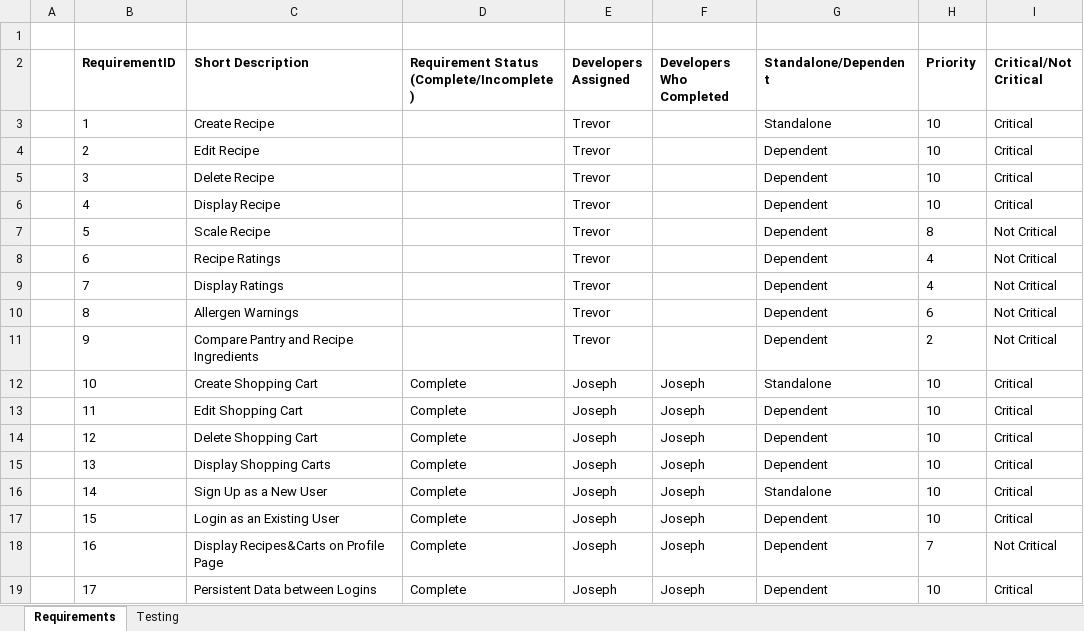
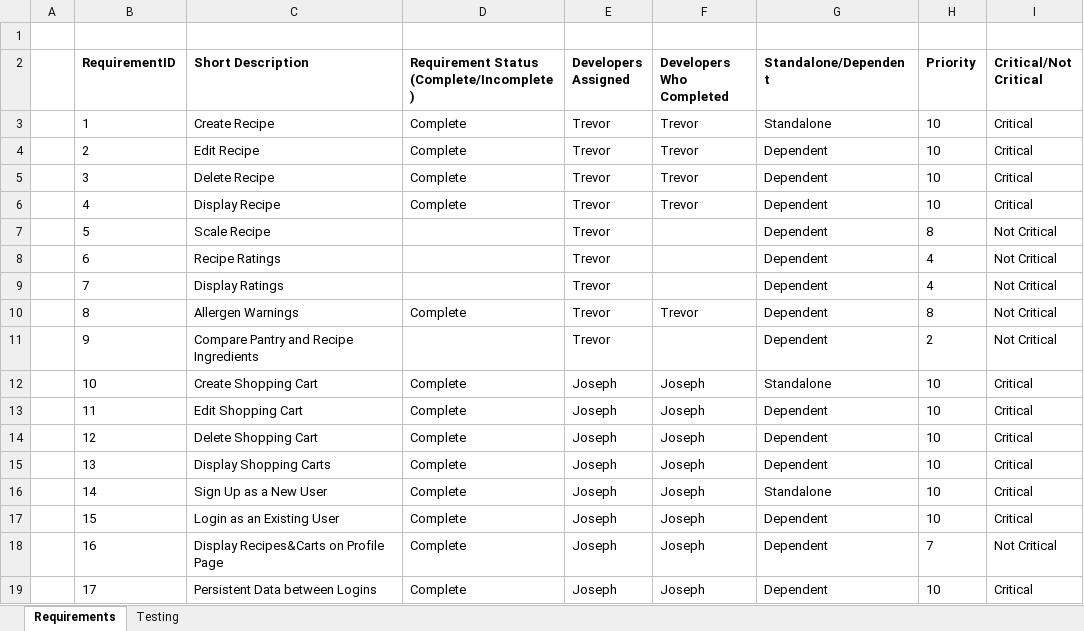
Before and after one commit to Cacanuck/CEG4110_Project, an Excel workbook: Testing.xlsx, sheet Requirements, drawn as a sheet; values as stored, in another font and other column widths than the file's, no borders; the diff names each change by its address in the sheet, - before the commit and + after, or states it on an @@ line.

Commit message:
update testing document

```diff
--- a/Testing.xlsx (sheet Requirements)
+++ b/Testing.xlsx (sheet Requirements)
-D3:D6: (empty)
+D3:D6: Complete
-F3:F6 (Developers Who Completed): (empty)
+F3:F6 (Developers Who Completed): Trevor
-D10: (empty)
+D10: Complete
-F10 (Developers Who Completed): (empty)
+F10 (Developers Who Completed): Trevor
-H10 (Priority): 6
+H10 (Priority): 8
```
